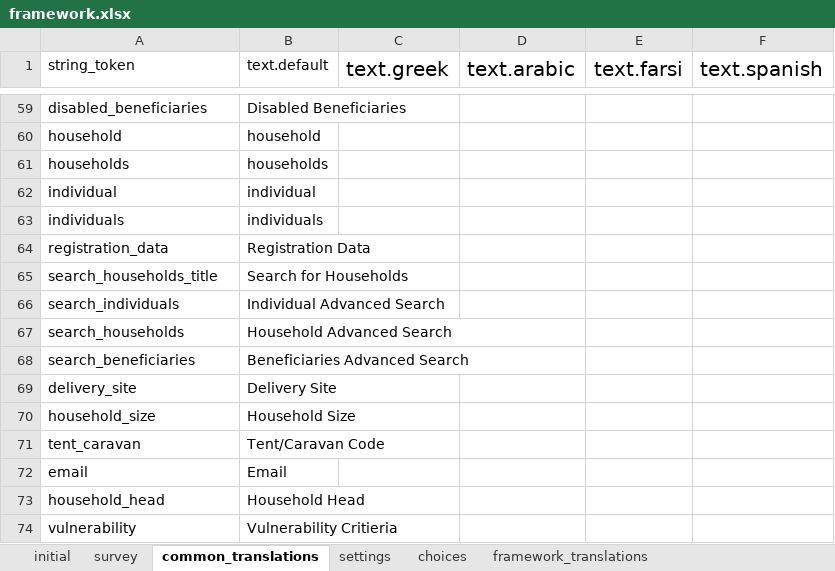
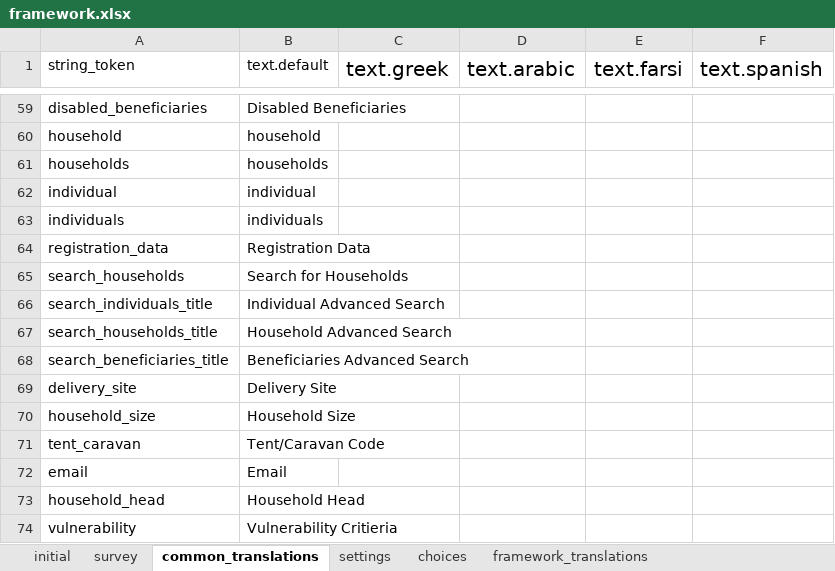
Before and after one commit to odk-x/app-designer, an Excel workbook: app/config/assets/framework/forms/framework/framework.xlsx, sheet common_translations, drawn as a sheet; only a part is shown, gaps mark what is left out; values as stored, in another font and other column widths than the file's, no borders; the diff names each change by its address in the sheet, - before the commit and + after, or states it on an @@ line.

Commit message:
changes to gruntfile, changes to framework translations. more refactoring of code into queryUtil.

```diff
--- a/app/config/assets/framework/forms/framework/framework.xlsx (sheet common_translations)
+++ b/app/config/assets/framework/forms/framework/framework.xlsx (sheet common_translations)
-A65 (string_token): search_households_title
+A65 (string_token): search_households
-A66 (string_token): search_individuals
+A66 (string_token): search_individuals_title
-A67 (string_token): search_households
+A67 (string_token): search_households_title
-A68 (string_token): search_beneficiaries
+A68 (string_token): search_beneficiaries_title
```
Also changed, not shown: app/config/tables/beneficiary_entities/forms/beneficiary_entities/beneficiary_entities.xlsx, app/config/tables/entitlements/forms/entitlements/entitlements.xlsx, 11 other files.
